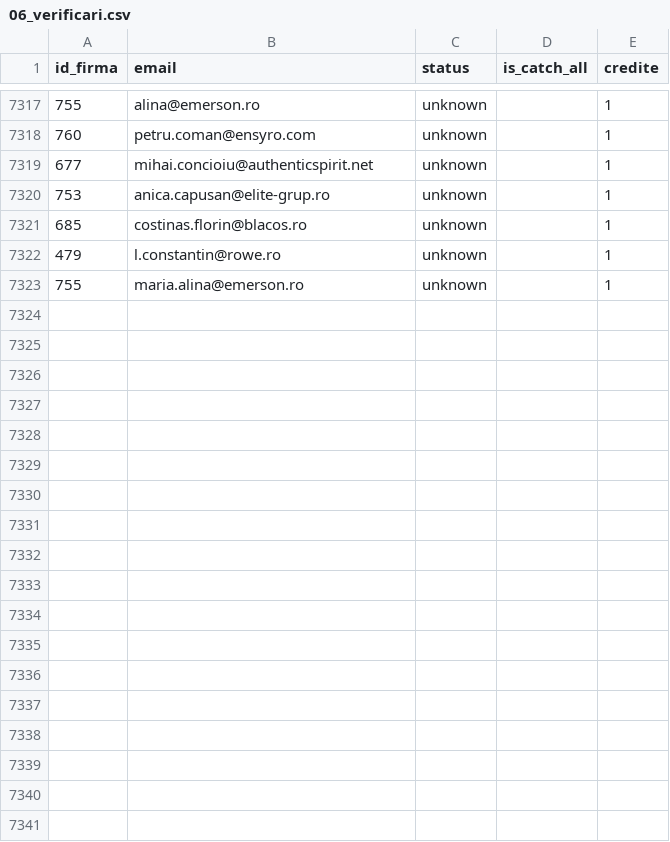
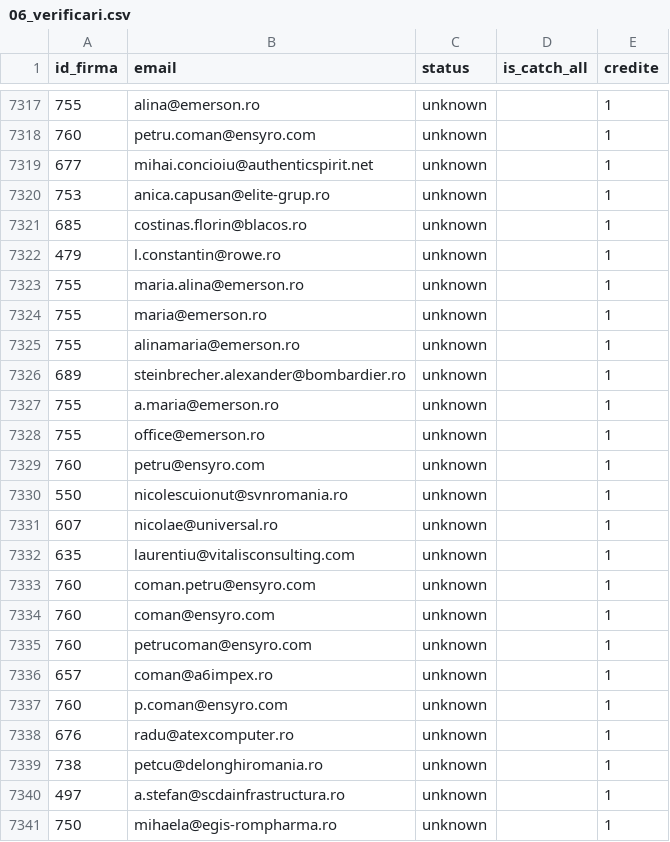
Before and after one commit to Robert-Deaconescu/data-enrichment-, a CSV file: work/06_verificari.csv, drawn as a sheet; only a part is shown, gaps mark what is left out; the diff names each change by its address in the sheet, - before the commit and + after, or states it on an @@ line.

```diff
--- a/work/06_verificari.csv
+++ b/work/06_verificari.csv
+row 7324: 755 | maria@emerson.ro | unknown |  | 1
+row 7325: 755 | alinamaria@emerson.ro | unknown |  | 1
+row 7326: 689 | steinbrecher.alexander@bombardier.ro | unknown |  | 1
+row 7327: 755 | a.maria@emerson.ro | unknown |  | 1
+row 7328: 755 | office@emerson.ro | unknown |  | 1
+row 7329: 760 | petru@ensyro.com | unknown |  | 1
+row 7330: 550 | nicolescuionut@svnromania.ro | unknown |  | 1
+row 7331: 607 | nicolae@universal.ro | unknown |  | 1
+row 7332: 635 | laurentiu@vitalisconsulting.com | unknown |  | 1
+row 7333: 760 | coman.petru@ensyro.com | unknown |  | 1
+row 7334: 760 | coman@ensyro.com | unknown |  | 1
+row 7335: 760 | petrucoman@ensyro.com | unknown |  | 1
+row 7336: 657 | coman@a6impex.ro | unknown |  | 1
+row 7337: 760 | p.coman@ensyro.com | unknown |  | 1
+row 7338: 676 | radu@atexcomputer.ro | unknown |  | 1
+row 7339: 738 | petcu@delonghiromania.ro | unknown |  | 1
+row 7340: 497 | a.stefan@scdainfrastructura.ro | unknown |  | 1
+row 7341: 750 | mihaela@egis-rompharma.ro | unknown |  | 1
```
